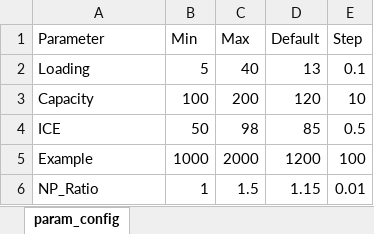
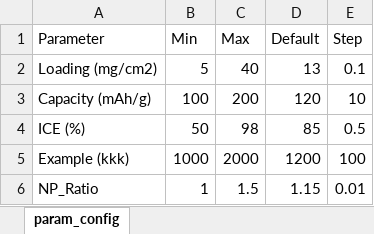
Before and after one commit to synotech-sib/ai-server, an Excel workbook: param_config.xlsx, sheet param_config, drawn as a sheet; values as stored, in another font and other column widths than the file's, no borders; the diff names each change by its address in the sheet, - before the commit and + after, or states it on an @@ line.

Commit message:
Add files via upload

```diff
--- a/param_config.xlsx (sheet param_config)
+++ b/param_config.xlsx (sheet param_config)
-A2 (Parameter): Loading
+A2 (Parameter): Loading (mg/cm2)
-A3 (Parameter): Capacity
+A3 (Parameter): Capacity (mAh/g)
-A4 (Parameter): ICE
+A4 (Parameter): ICE (%)
-A5 (Parameter): Example
+A5 (Parameter): Example (kkk)
```
